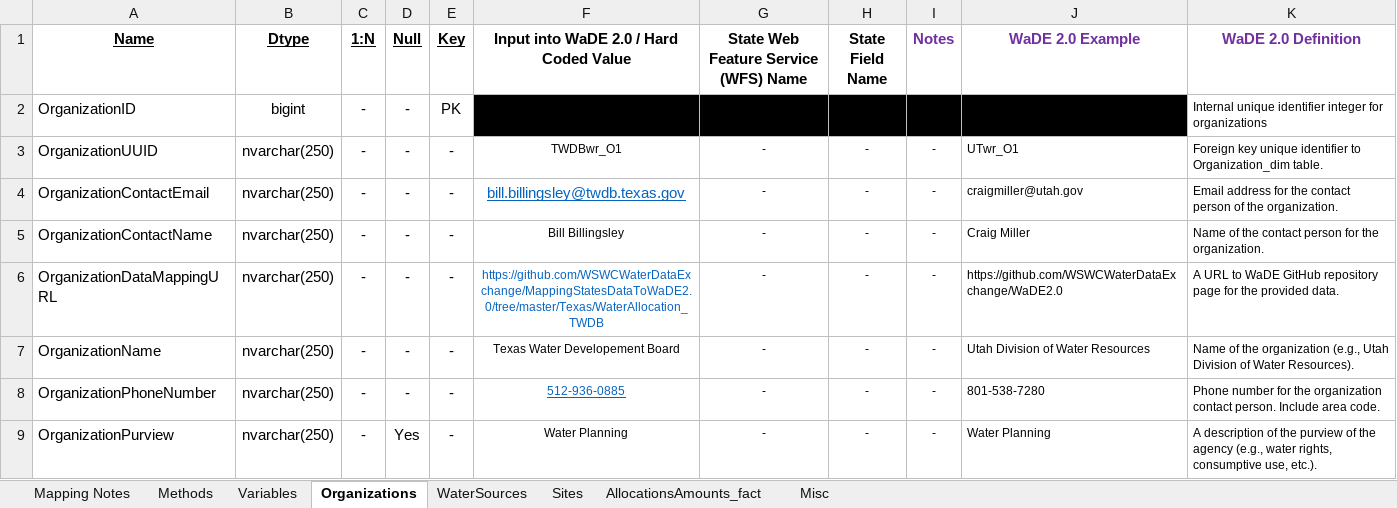
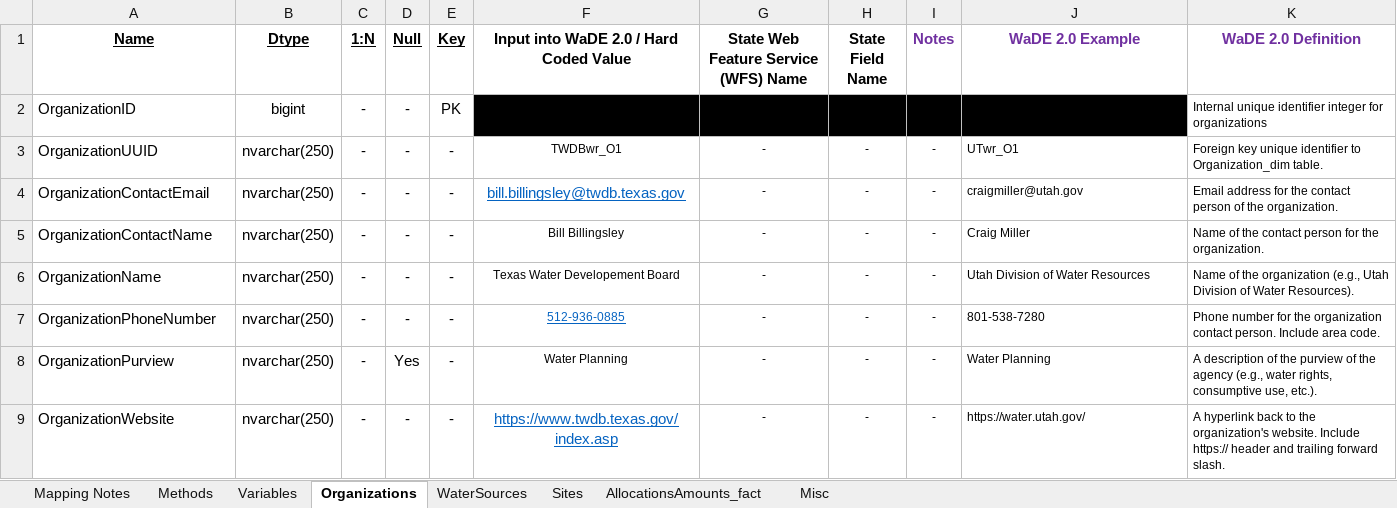
Before and after one commit to WSWCWaterDataExchange/MappingStatesDataToWaDE2.0, an Excel workbook: Texas/WaterAllocation_TWDB/TWDBwr_Allocation Schema Mapping to WaDE.xlsx, sheet Organizations, drawn as a sheet; only a part is shown; the shorter side is filled out with more unchanged rows; values as stored, in another font and other column widths than the file's, no borders; the diff names each change by its address in the sheet, - before the commit and + after, or states it on an @@ line.

```diff
--- a/Texas/WaterAllocation_TWDB/TWDBwr_Allocation Schema Mapping to WaDE.xlsx (sheet Organizations)
+++ b/Texas/WaterAllocation_TWDB/TWDBwr_Allocation Schema Mapping to WaDE.xlsx (sheet Organizations)
-row 6: OrganizationDataMappingURL | nvarchar(250) | - | - | - | https://github.com/WSWCWaterDataExchange/MappingStatesDataToWaDE2.0/tree/master/Texas/WaterAllocation_TWDB | - | - | - | https://github.com/WSWCWaterDataExchange/WaDE2.0 | A URL to WaDE GitHub repository page for the provided data.
```
Also changed, not shown: sheet AllocationsAmounts_fact, 14 other files.
